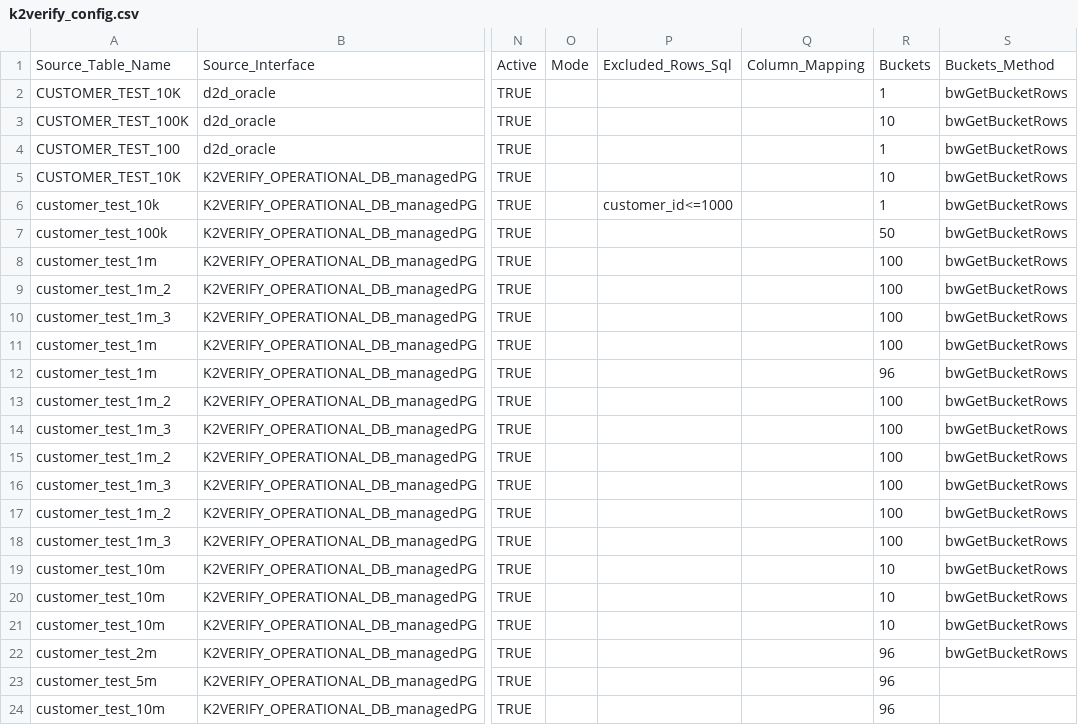
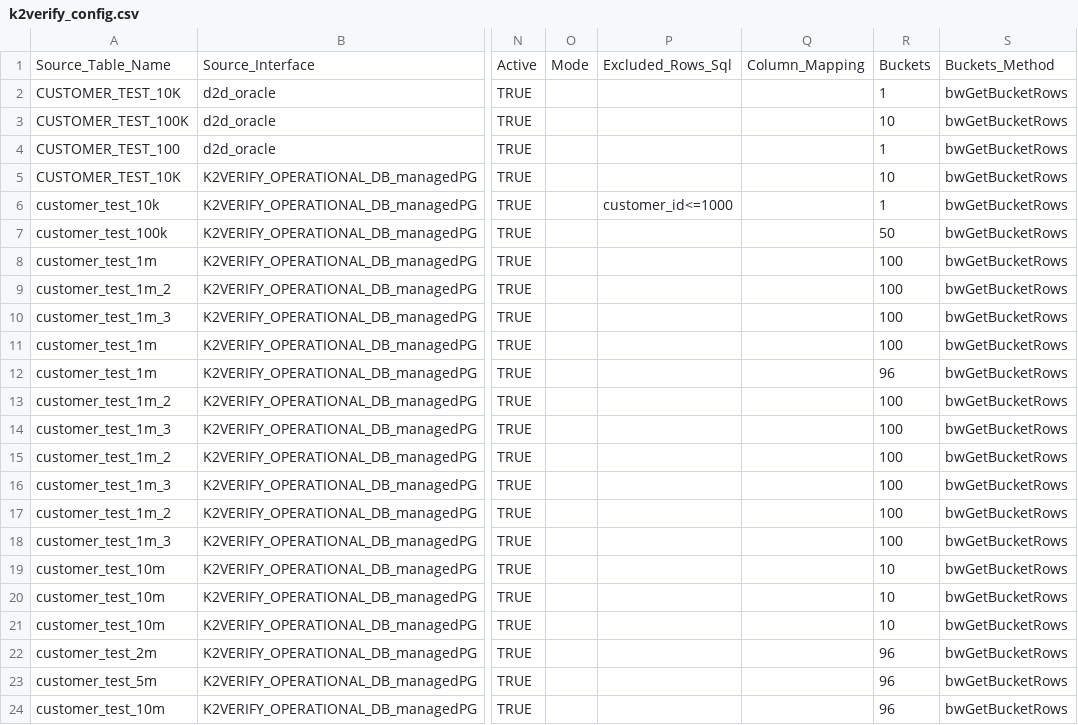
Before and after one commit to giladsalem1/k2veirfy, a CSV file: Implementation/LogicalUnits/k2verify/Mtable/k2verify_config.csv, drawn as a sheet; only a part is shown, gaps mark what is left out; the diff names each change by its address in the sheet, - before the commit and + after, or states it on an @@ line.

Commit message:
aaaa

```diff
--- a/Implementation/LogicalUnits/k2verify/Mtable/k2verify_config.csv
+++ b/Implementation/LogicalUnits/k2verify/Mtable/k2verify_config.csv
-S23:S24: (empty)
+S23:S24: bwGetBucketRows
```
